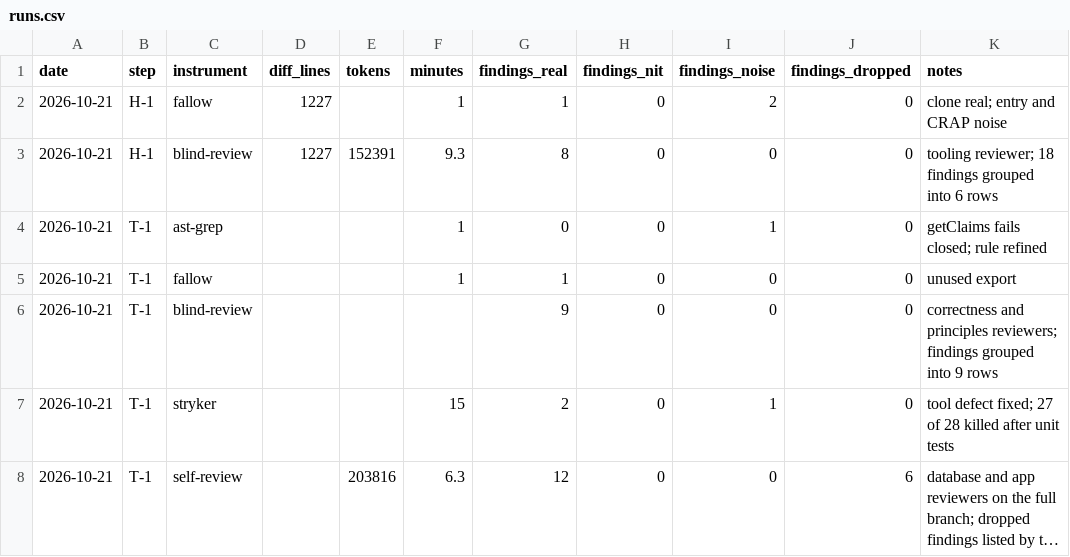
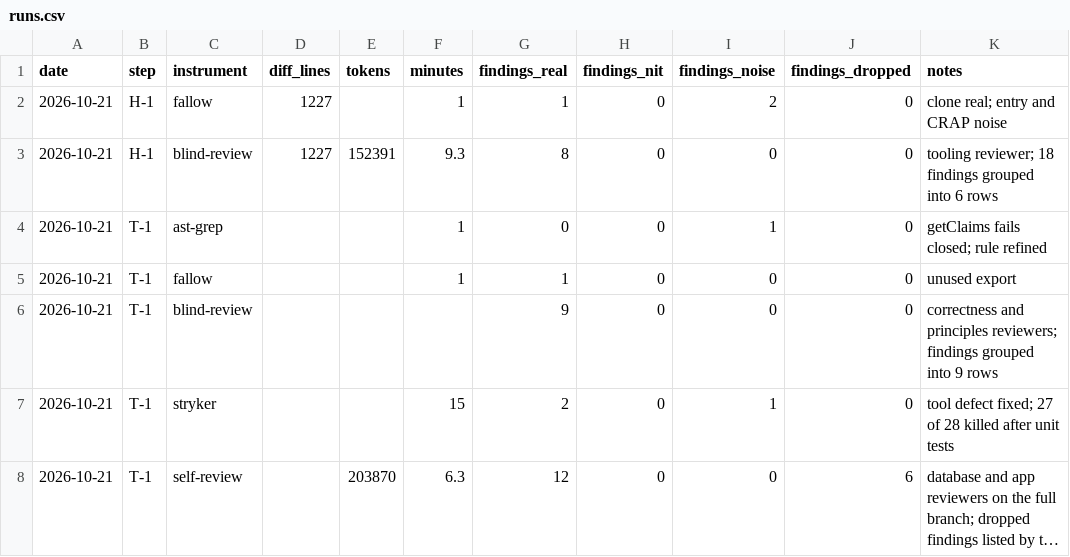
Before and after one commit to SnatchPlay/therapy-scheduling, a CSV file: .quality-trial/analysis/runs.csv, drawn as a sheet; long unchanged cells end in …; the diff names each change by its address in the sheet, - before the commit and + after, or states it on an @@ line.

```diff
--- a/.quality-trial/analysis/runs.csv
+++ b/.quality-trial/analysis/runs.csv
-E8 (tokens): 203816
+E8 (tokens): 203870
```
Also changed, not shown: 1 other file.
